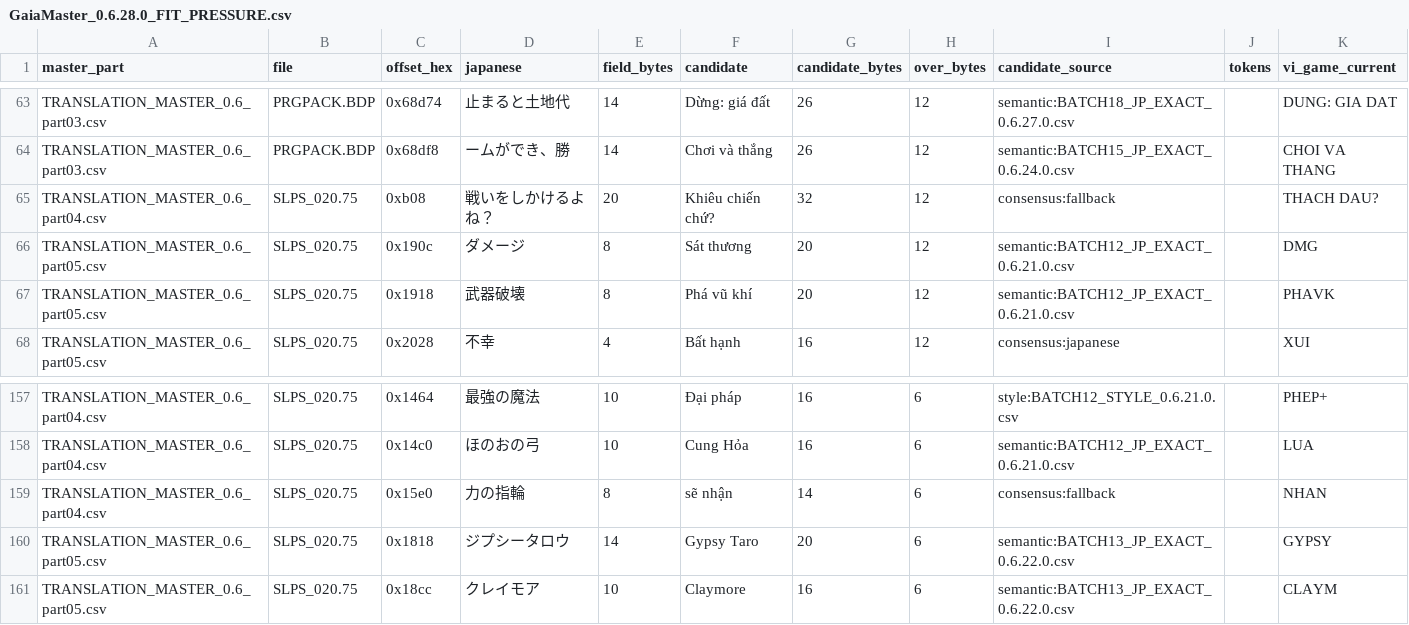
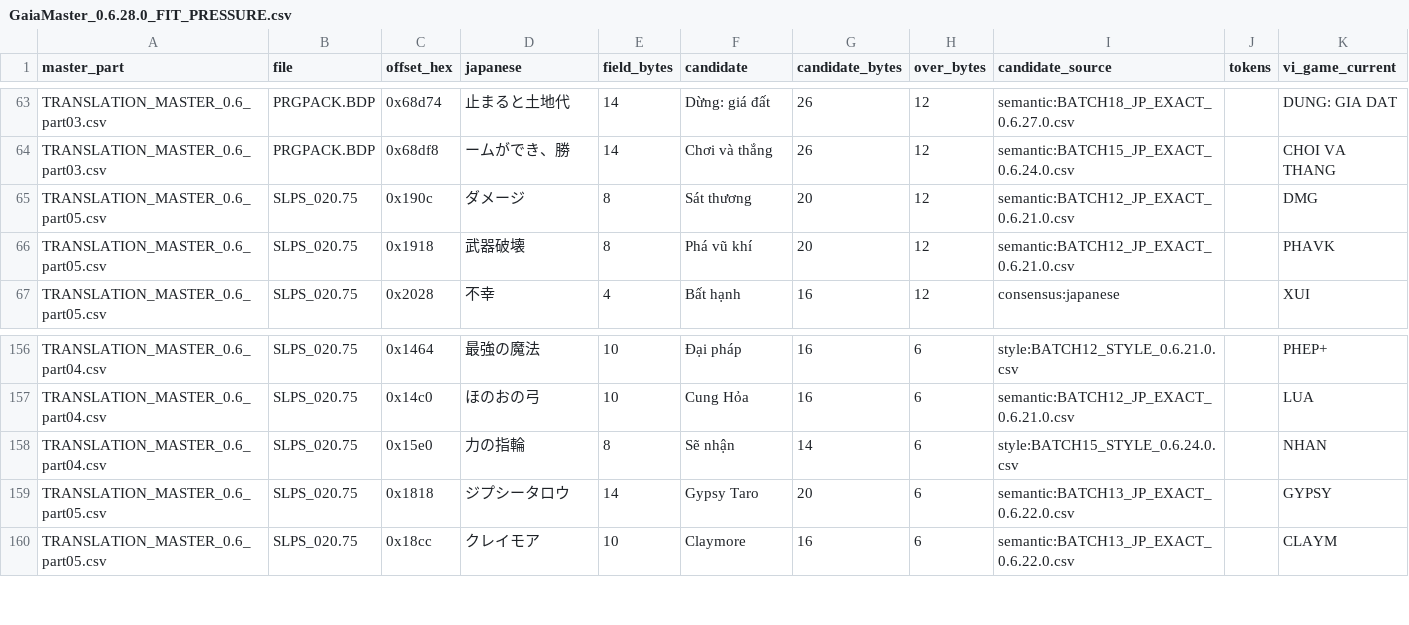
Before and after one commit to RVTGMzz/PSXVH, a CSV file: games/GaiaMaster-Kamigami-no-Board-Game/checkpoints/0.6.28.0/reports/GaiaMaster_0.6.28.0_FIT_PRESSURE.csv, drawn as a sheet; only a part is shown, gaps mark what is left out.

```diff
--- a/games/GaiaMaster-Kamigami-no-Board-Game/checkpoints/0.6.28.0/reports/GaiaMaster_0.6.28.0_FIT_PRESSURE.csv
+++ b/games/GaiaMaster-Kamigami-no-Board-Game/checkpoints/0.6.28.0/reports/GaiaMaster_0.6.28.0_FIT_PRESSURE.csv
@@ -64,3 +64,2 @@ TRANSLATION_MASTER_0.6_part03.csv,PRGPACK.BDP,0x68d74,止まると土地代,14,D
 TRANSLATION_MASTER_0.6_part03.csv,PRGPACK.BDP,0x68df8,ームができ、勝,14,Chơi và thắng,26,12,semantic:BATCH15_JP_EXACT_0.6.24.0.csv,,CHOI VA THANG
-TRANSLATION_MASTER_0.6_part04.csv,SLPS_020.75,0xb08,戦いをしかけるよね？,20,Khiêu chiến chứ?,32,12,consensus:fallback,,THACH DAU?
 TRANSLATION_MASTER_0.6_part05.csv,SLPS_020.75,0x190c,ダメージ,8,Sát thương,20,12,semantic:BATCH12_JP_EXACT_0.6.21.0.csv,,DMG
@@ -158,3 +157,3 @@ TRANSLATION_MASTER_0.6_part04.csv,SLPS_020.75,0x1464,最強の魔法,10,Đại p
 TRANSLATION_MASTER_0.6_part04.csv,SLPS_020.75,0x14c0,ほのおの弓,10,Cung Hỏa,16,6,semantic:BATCH12_JP_EXACT_0.6.21.0.csv,,LUA
-TRANSLATION_MASTER_0.6_part04.csv,SLPS_020.75,0x15e0,力の指輪,8,sẽ nhận,14,6,consensus:fallback,,NHAN
+TRANSLATION_MASTER_0.6_part04.csv,SLPS_020.75,0x15e0,力の指輪,8,Sẽ nhận,14,6,style:BATCH15_STYLE_0.6.24.0.csv,,NHAN
 TRANSLATION_MASTER_0.6_part05.csv,SLPS_020.75,0x1818,ジプシータロウ,14,Gypsy Taro,20,6,semantic:BATCH13_JP_EXACT_0.6.22.0.csv,,GYPSY
```
Also changed, not shown: games/GaiaMaster-Kamigami-no-Board-Game/checkpoints/0.6.28.0/reports/GaiaMaster_0.6.28.0_RESIDUAL_ALPHA.csv, 1 other file.
